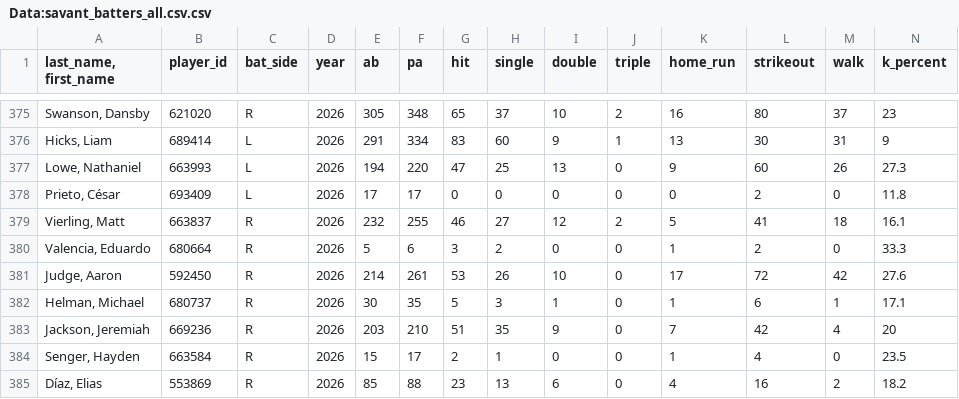
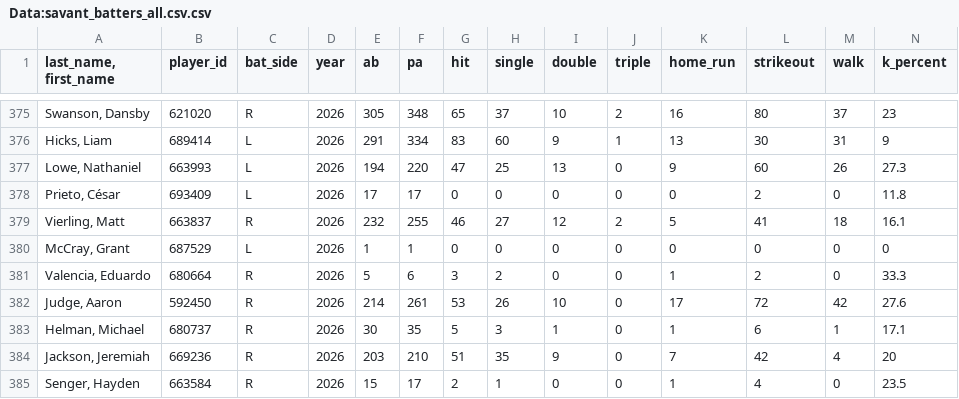
Before and after one commit to Mrbets850/mlb-data-app, a CSV file: Data:savant_batters_all.csv.csv, drawn as a sheet; only a part is shown, gaps mark what is left out; the shorter side is filled out with more unchanged rows; rows hold the shown columns only; the diff names each change by its address in the sheet, - before the commit and + after, or states it on an @@ line.

Commit message:
Auto-refresh Savant data 2026-07-11 20:03Z

```diff
--- a/Data:savant_batters_all.csv.csv
+++ b/Data:savant_batters_all.csv.csv
+row 380: McCray, Grant | 687529 | L | 2026 | 1 | 1 | 0 | 0 | 0 | 0 | 0 | 0 | 0 | 0
```
